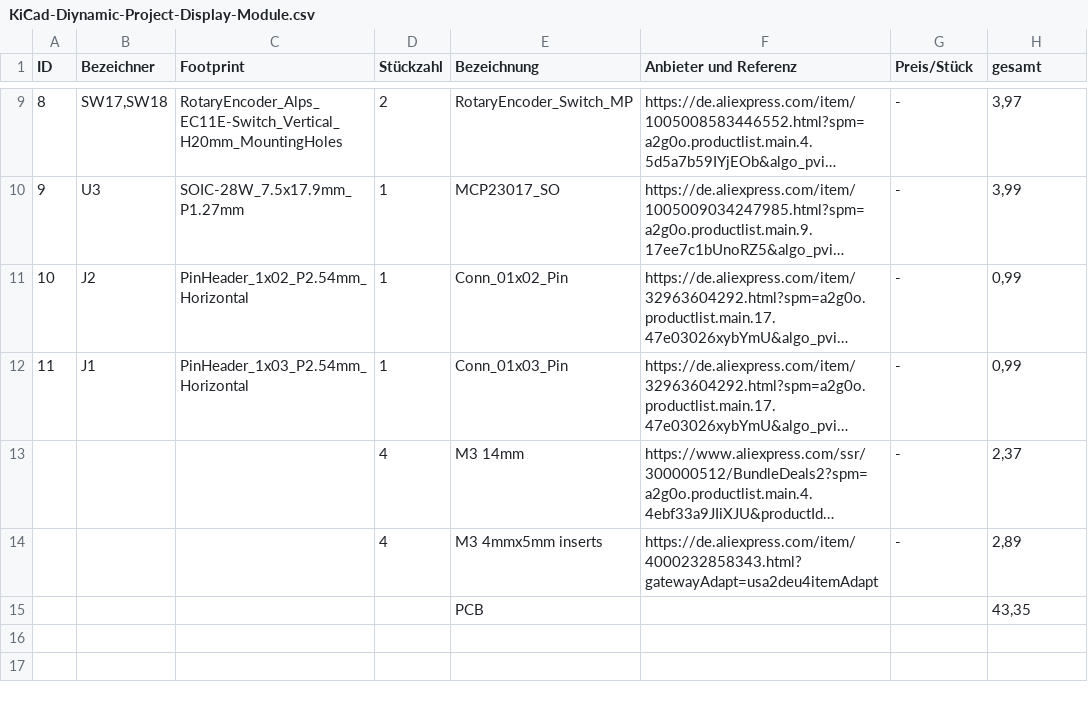
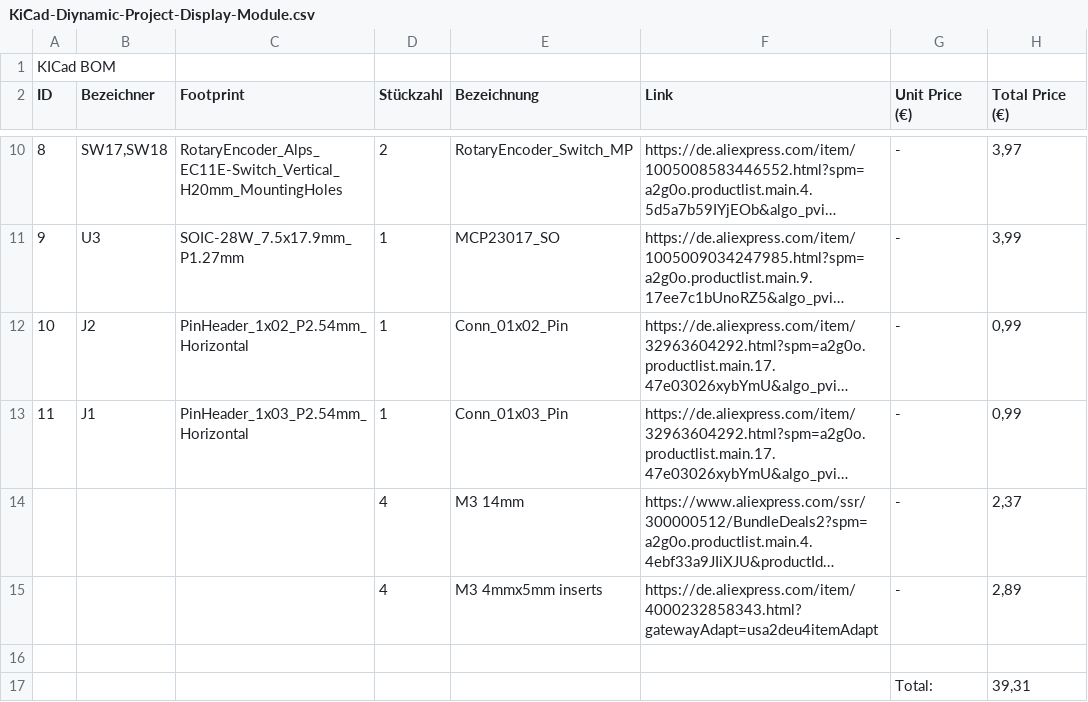
Before and after one commit to Apfelholz/Dynamic-Project-Display-Module, a CSV file: KiCad-Diynamic-Project-Display-Module.csv, drawn as a sheet; only a part is shown, gaps mark what is left out; long unchanged cells end in …; addresses are those after the commit; the diff names each change by its address in the sheet, - before the commit and + after, or states it on an @@ line.

```diff
--- a/KiCad-Diynamic-Project-Display-Module.csv
+++ b/KiCad-Diynamic-Project-Display-Module.csv
+row 1: KICad BOM
-F2: Anbieter und Referenz
+F2: Link
-G2: Preis/Stück
+G2: Unit Price (€)
-H2: gesamt
+H2: Total Price (€)
-row 16:  |  |  |  | PCB |  |  | 43,35
+row 16: (empty)
+row 17:  |  |  |  |  |  | Total: | 39,31
```
Also changed, not shown: 5 other files.
